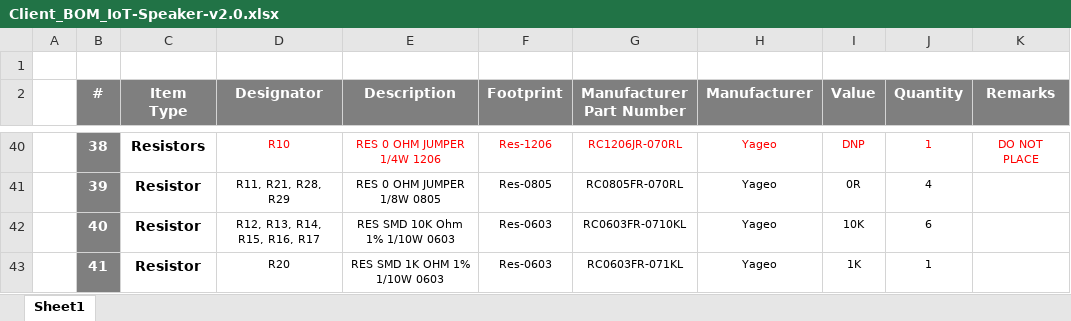
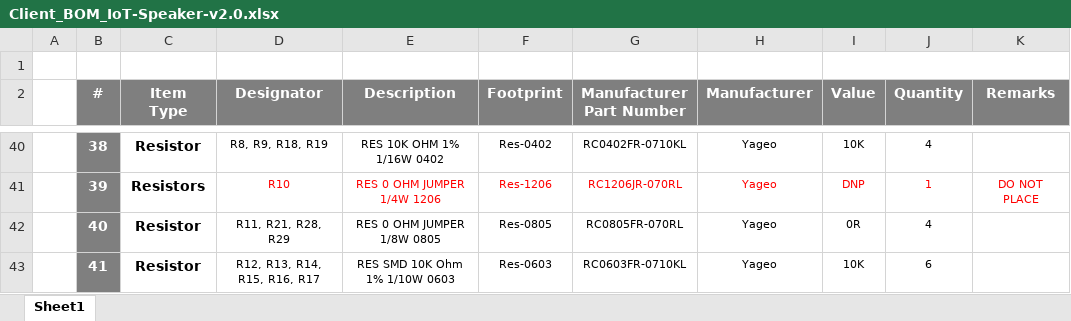
Before and after one commit to eSpark-Backup/smartmasjid-hw, an Excel workbook: Design Files/Smart-Speaker-v2.0/Deliverables/BOM/Client_BOM_IoT-Speaker-v2.0.xlsx, sheet Sheet1, drawn as a sheet; only a part is shown, gaps mark what is left out; values as stored, in another font and other column widths than the file's, no borders; the diff covers the shown part only; the diff names each change by its address in the sheet, - before the commit and + after, or states it on an @@ line.

```diff
--- a/Design Files/Smart-Speaker-v2.0/Deliverables/BOM/Client_BOM_IoT-Speaker-v2.0.xlsx (sheet Sheet1)
+++ b/Design Files/Smart-Speaker-v2.0/Deliverables/BOM/Client_BOM_IoT-Speaker-v2.0.xlsx (sheet Sheet1)
-C40 (Item Type): Resistors
+C40 (Item Type): Resistor
-D40 (Designator): R10
+D40 (Designator): R8, R9, R18, R19
-D40:J40 text colour: #FF0000
+D40:J40 text colour: black
-E40 (Description): RES 0 OHM JUMPER 1/4W 1206
+E40 (Description): RES 10K OHM 1% 1/16W 0402
-F40 (Footprint): Res-1206
+F40 (Footprint): Res-0402
-G40 (Manufacturer Part Number): RC1206JR-070RL
+G40 (Manufacturer Part Number): RC0402FR-0710KL
-I40 (Value): DNP
+I40 (Value): 10K
-J40 (Quantity): 1
+J40 (Quantity): 4
-K40 (Remarks): DO NOT PLACE
+K40 (Remarks): (empty)
-C41 (Item Type): Resistor
+C41 (Item Type): Resistors
-D41 (Designator): R11, R21, R28, R29
+D41 (Designator): R10
-D41:J41 text colour: black
+D41:J41 text colour: #FF0000
-E41 (Description): RES 0 OHM JUMPER 1/8W 0805
+E41 (Description): RES 0 OHM JUMPER 1/4W 1206
-F41 (Footprint): Res-0805
+F41 (Footprint): Res-1206
-G41 (Manufacturer Part Number): RC0805FR-070RL
+G41 (Manufacturer Part Number): RC1206JR-070RL
-I41 (Value): 0R
+I41 (Value): DNP
-J41 (Quantity): 4
+J41 (Quantity): 1
-K41 (Remarks): (empty)
+K41 (Remarks): DO NOT PLACE
-D42 (Designator): R12, R13, R14, R15, R16, R17
+D42 (Designator): R11, R21, R28, R29
-E42 (Description): RES SMD 10K Ohm 1% 1/10W 0603
+E42 (Description): RES 0 OHM JUMPER 1/8W 0805
-F42 (Footprint): Res-0603
+F42 (Footprint): Res-0805
-G42 (Manufacturer Part Number): RC0603FR-0710KL
+G42 (Manufacturer Part Number): RC0805FR-070RL
-I42 (Value): 10K
+I42 (Value): 0R
-J42 (Quantity): 6
+J42 (Quantity): 4
-D43 (Designator): R20
+D43 (Designator): R12, R13, R14, R15, R16, R17
-E43 (Description): RES SMD 1K OHM 1% 1/10W 0603
+E43 (Description): RES SMD 10K Ohm 1% 1/10W 0603
-G43 (Manufacturer Part Number): RC0603FR-071KL
+G43 (Manufacturer Part Number): RC0603FR-0710KL
-I43 (Value): 1K
+I43 (Value): 10K
-J43 (Quantity): 1
+J43 (Quantity): 6
```
Also changed, not shown: 1 added row, 131 edited cells and cell formats elsewhere in this sheet, formulas that keep their value.
